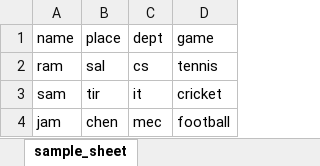
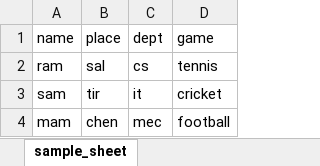
Before and after one commit to swethasweaa/testing, an Excel workbook: excel/Book2.xlsx, sheet sample_sheet, drawn as a sheet; values as stored, in another font and other column widths than the file's, no borders; the diff names each change by its address in the sheet, - before the commit and + after, or states it on an @@ line.

```diff
--- a/excel/Book2.xlsx (sheet sample_sheet)
+++ b/excel/Book2.xlsx (sheet sample_sheet)
-A4 (name): jam
+A4 (name): mam
```
Also changed, not shown: 35 other files.
